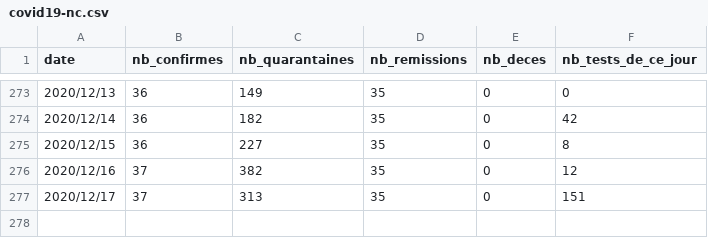
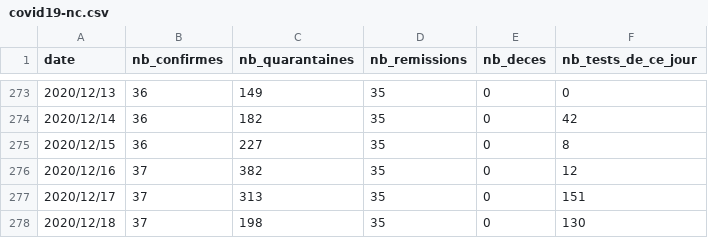
Before and after one commit to adriens/covid19-action-plan-nc, a CSV file: data/covid19-nc.csv, drawn as a sheet; only a part is shown, gaps mark what is left out.

Commit message:
Vendredi 18 décembre : 130 tests de dépistage ont été effectués aujourd'hui. Ils se sont tous révélés négatifs.

```diff
--- a/data/covid19-nc.csv
+++ b/data/covid19-nc.csv
@@ -277 +277,2 @@ date,nb_confirmes,nb_quarantaines,nb_remissions,nb_deces,nb_tests_de_ce_jour
 2020/12/17,37,313,35,0,151
+2020/12/18,37,198,35,0,130
```
